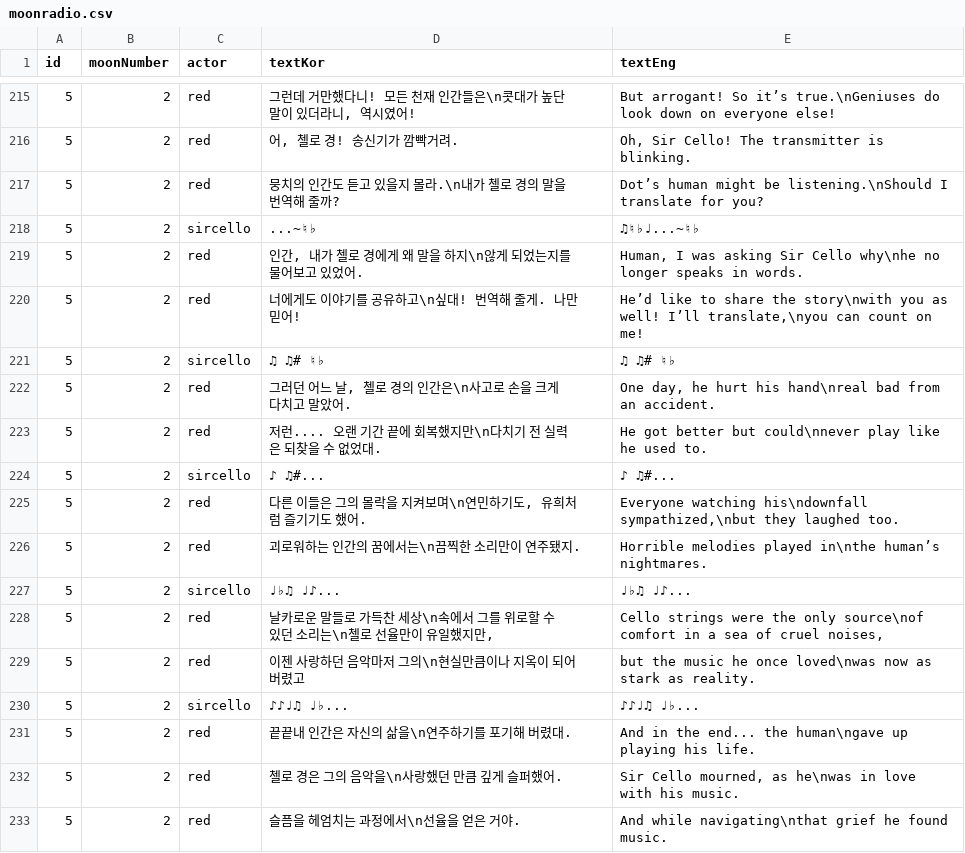
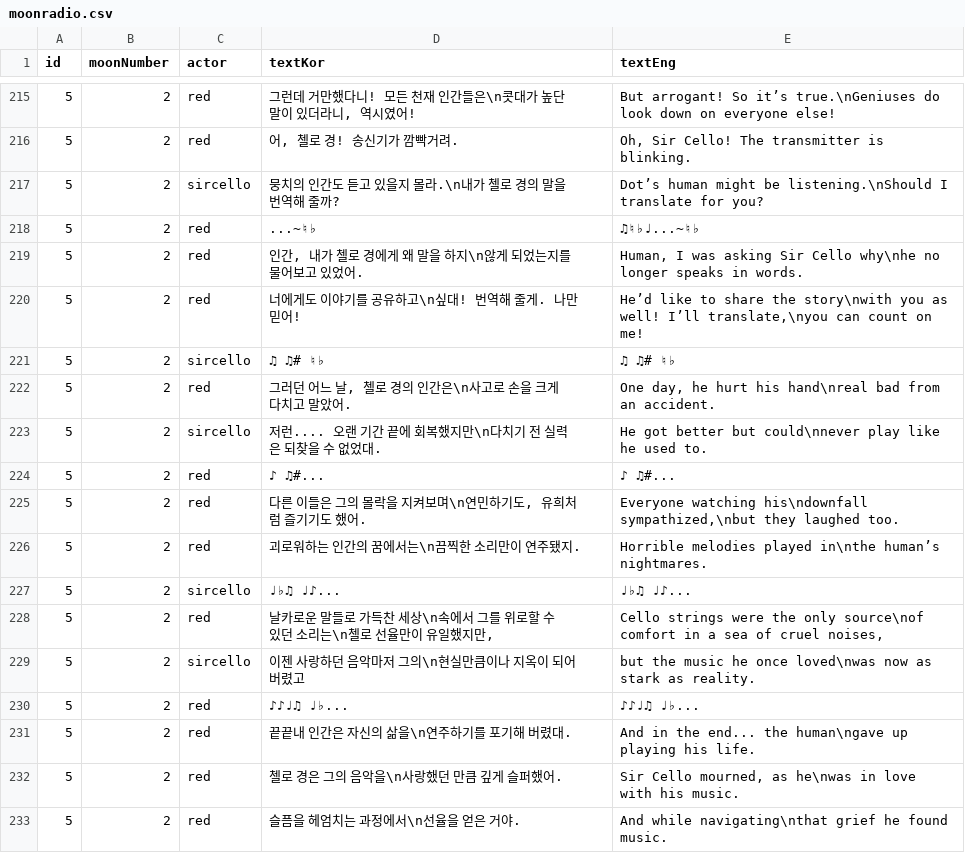
Before and after one commit to MungchiTheBlackThing/The-Black-Thing, a CSV file: Assets/Resources/CSV/moonradio.csv, drawn as a sheet; only a part is shown, gaps mark what is left out.

```diff
--- a/Assets/Resources/CSV/moonradio.csv
+++ b/Assets/Resources/CSV/moonradio.csv
@@ -216,4 +216,4 @@ id,moonNumber,actor,textKor,textEng
 5,2,red,"어, 첼로 경! 송신기가 깜빡거려.","Oh, Sir Cello! The transmitter is blinking."
-5,2,red,뭉치의 인간도 듣고 있을지 몰라.\n내가 첼로 경의 말을 번역해 줄까?,Dot’s human might be listening.\nShould I translate for you?
-5,2,sircello,...~♮♭,♫♮♭♩...~♮♭
+5,2,sircello,뭉치의 인간도 듣고 있을지 몰라.\n내가 첼로 경의 말을 번역해 줄까?,Dot’s human might be listening.\nShould I translate for you?
+5,2,red,...~♮♭,♫♮♭♩...~♮♭
 5,2,red,"인간, 내가 첼로 경에게 왜 말을 하지\n않게 되었는지를 물어보고 있었어.","Human, I was asking Sir Cello why\nhe no longer speaks in words."
@@ -222,4 +222,4 @@ id,moonNumber,actor,textKor,textEng
 5,2,red,"그러던 어느 날, 첼로 경의 인간은\n사고로 손을 크게 다치고 말았어.","One day, he hurt his hand\nreal bad from an accident."
-5,2,red,저런.... 오랜 기간 끝에 회복했지만\n다치기 전 실력은 되찾을 수 없었대.,He got better but could\nnever play like he used to.
-5,2,sircello,♪ ♫#...,♪ ♫#...
+5,2,sircello,저런.... 오랜 기간 끝에 회복했지만\n다치기 전 실력은 되찾을 수 없었대.,He got better but could\nnever play like he used to.
+5,2,red,♪ ♫#...,♪ ♫#...
 5,2,red,"다른 이들은 그의 몰락을 지켜보며\n연민하기도, 유희처럼 즐기기도 했어.","Everyone watching his\ndownfall sympathized,\nbut they laughed too."
@@ -228,4 +228,4 @@ id,moonNumber,actor,textKor,textEng
 5,2,red,"날카로운 말들로 가득찬 세상\n속에서 그를 위로할 수 있던 소리는\n첼로 선율만이 유일했지만,","Cello strings were the only source\nof comfort in a sea of cruel noises,"
-5,2,red,이젠 사랑하던 음악마저 그의\n현실만큼이나 지옥이 되어 버렸고,but the music he once loved\nwas now as stark as reality.
-5,2,sircello,♪♪♩♫ ♩♭...,♪♪♩♫ ♩♭...
+5,2,sircello,이젠 사랑하던 음악마저 그의\n현실만큼이나 지옥이 되어 버렸고,but the music he once loved\nwas now as stark as reality.
+5,2,red,♪♪♩♫ ♩♭...,♪♪♩♫ ♩♭...
 5,2,red,끝끝내 인간은 자신의 삶을\n연주하기를 포기해 버렸대.,And in the end... the human\ngave up playing his life.
```
Also changed, not shown: 2 other files.
